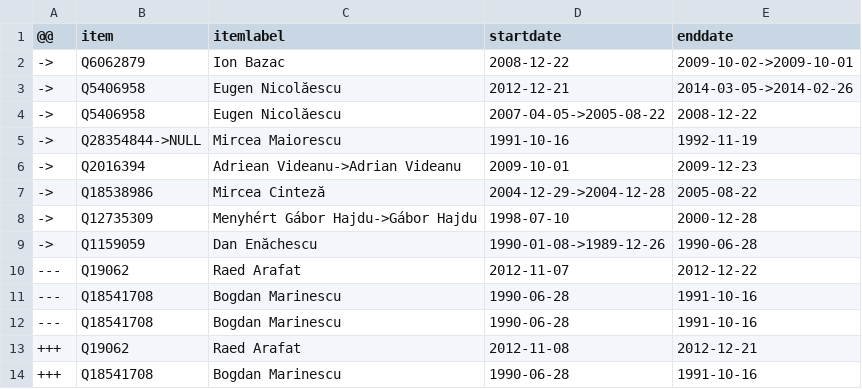
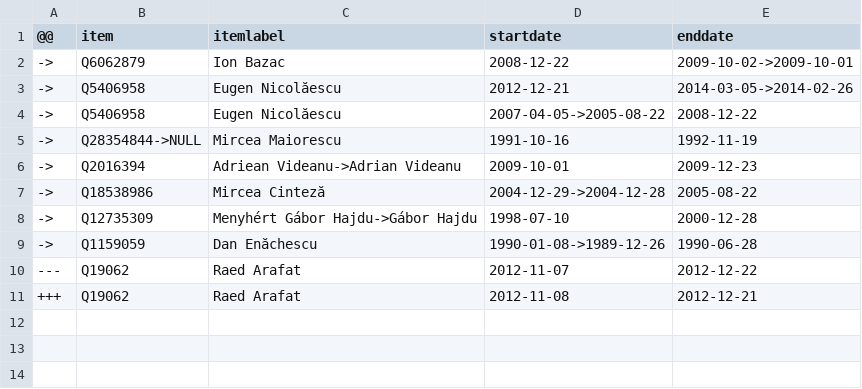
Before and after one commit to every-politician-scrapers/romania-cabinet, a CSV file: sources/health-rowiki/diff.csv, drawn as a sheet; the diff names each change by its address in the sheet, - before the commit and + after, or states it on an @@ line.

Commit message:
Compare external sources to Wikidata

```diff
--- a/sources/health-rowiki/diff.csv
+++ b/sources/health-rowiki/diff.csv
-row 11: --- | Q18541708 | Bogdan Marinescu | 1990-06-28 | 1991-10-16
-row 12: --- | Q18541708 | Bogdan Marinescu | 1990-06-28 | 1991-10-16
-row 14: +++ | Q18541708 | Bogdan Marinescu | 1990-06-28 | 1991-10-16
```
Also changed, not shown: sources/health-rowiki/wikidata.csv.
